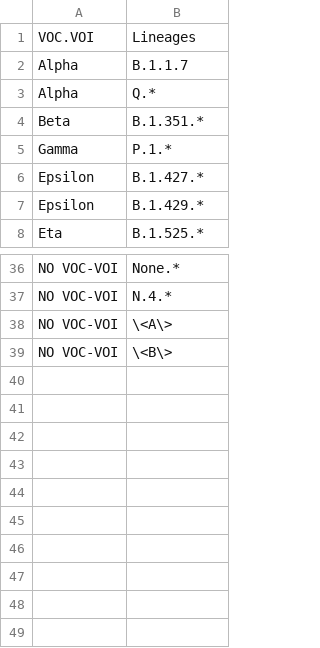
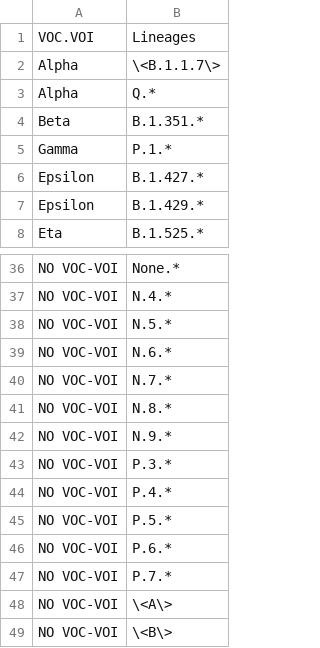
Before and after one commit to FranciscoAscue/GenomicShiny-Cov, a CSV file: Data/VOC.VOI.csv, drawn as a sheet; only a part is shown, gaps mark what is left out.

```diff
--- a/Data/VOC.VOI.csv
+++ b/Data/VOC.VOI.csv
@@ -1,3 +1,3 @@
 VOC.VOI,Lineages
-"Alpha","B.1.1.7"
+"Alpha","\<B.1.1.7\>"
 "Alpha","Q.*"
@@ -37,2 +37,12 @@ VOC.VOI,Lineages
 "NO VOC-VOI","N.4.*"
+"NO VOC-VOI","N.5.*"
+"NO VOC-VOI","N.6.*"
+"NO VOC-VOI","N.7.*"
+"NO VOC-VOI","N.8.*"
+"NO VOC-VOI","N.9.*"
+"NO VOC-VOI","P.3.*"
+"NO VOC-VOI","P.4.*"
+"NO VOC-VOI","P.5.*"
+"NO VOC-VOI","P.6.*"
+"NO VOC-VOI","P.7.*"
 "NO VOC-VOI","\<A\>"
```
Also changed, not shown: Data/colnames.csv, 10 other files.
